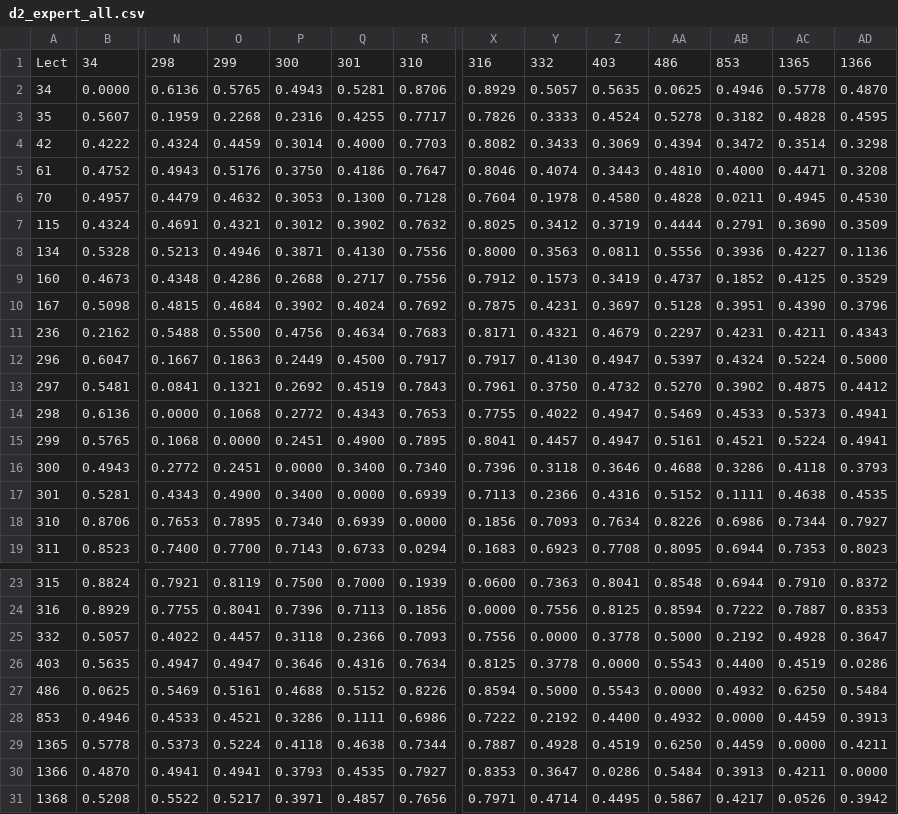
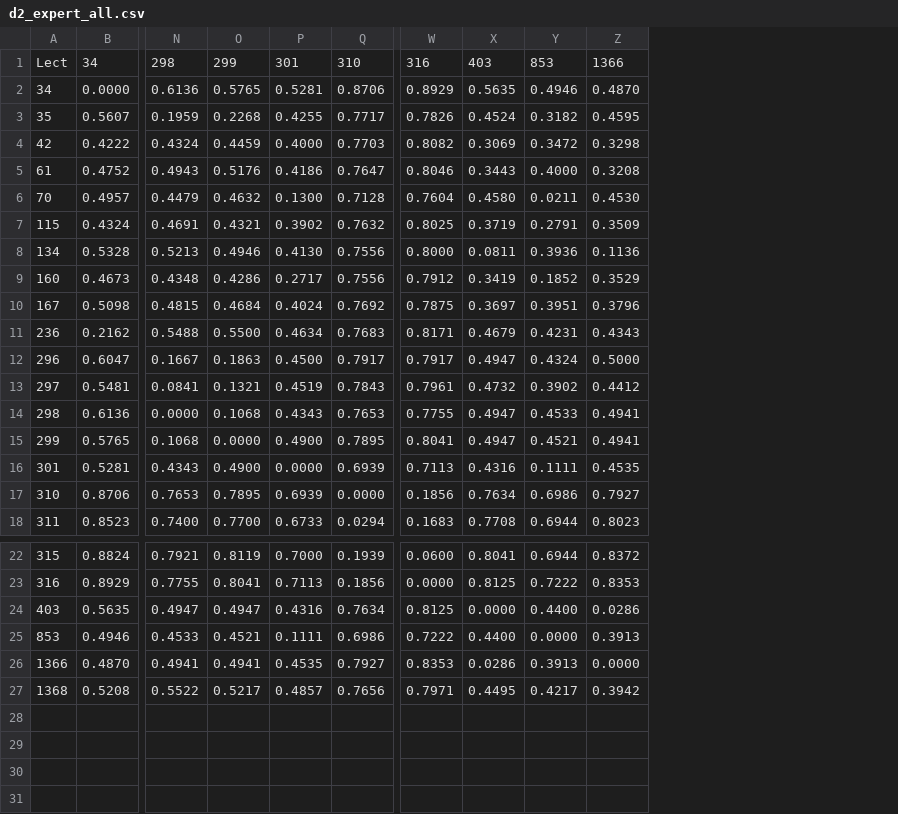
Before and after one commit to DenC-dev/liabut, a CSV file: results/distances/d2_expert_all.csv, drawn as a sheet; only a part is shown, gaps mark what is left out; rows hold the shown columns only; the diff names each change by its address in the sheet, - before the commit and + after, or states it on an @@ line.

```diff
--- a/results/distances/d2_expert_all.csv
+++ b/results/distances/d2_expert_all.csv
-column P, rows 1-15: 300 | 0.4943 | 0.2316 | 0.3014 | 0.3750 | 0.3053 | 0.3012 | 0.3871 | 0.2688 | 0.3902 | 0.4756 | 0.2449 | 0.2692 | 0.2772 | 0.2451; rows 17-19: 0.3400 | 0.7340 | 0.7143; rows 23-24: 0.7500 | 0.7396; row 26: 0.3646; row 28: 0.3286; rows 30-31: 0.3793 | 0.3971
-column Y, rows 1-15: 332 | 0.5057 | 0.3333 | 0.3433 | 0.4074 | 0.1978 | 0.3412 | 0.3563 | 0.1573 | 0.4231 | 0.4321 | 0.4130 | 0.3750 | 0.4022 | 0.4457; rows 17-19: 0.2366 | 0.7093 | 0.6923; rows 23-24: 0.7363 | 0.7556; row 26: 0.3778; row 28: 0.2192; rows 30-31: 0.3647 | 0.4714
-column AA, rows 1-15: 486 | 0.0625 | 0.5278 | 0.4394 | 0.4810 | 0.4828 | 0.4444 | 0.5556 | 0.4737 | 0.5128 | 0.2297 | 0.5397 | 0.5270 | 0.5469 | 0.5161; rows 17-19: 0.5152 | 0.8226 | 0.8095; rows 23-24: 0.8548 | 0.8594; row 26: 0.5543; row 28: 0.4932; rows 30-31: 0.5484 | 0.5867
-column AC, rows 1-15: 1365 | 0.5778 | 0.4828 | 0.3514 | 0.4471 | 0.4945 | 0.3690 | 0.4227 | 0.4125 | 0.4390 | 0.4211 | 0.5224 | 0.4875 | 0.5373 | 0.5224; rows 17-19: 0.4638 | 0.7344 | 0.7353; rows 23-24: 0.7910 | 0.7887; row 26: 0.4519; row 28: 0.4459; rows 30-31: 0.4211 | 0.0526
-row 16: 300 | 0.4943 | 0.2772 | 0.2451 | 0.0000 | 0.3400 | 0.7340 | 0.7396 | 0.3118 | 0.3646 | 0.4688 | 0.3286 | 0.4118 | 0.3793
-row 25: 332 | 0.5057 | 0.4022 | 0.4457 | 0.3118 | 0.2366 | 0.7093 | 0.7556 | 0.0000 | 0.3778 | 0.5000 | 0.2192 | 0.4928 | 0.3647
-row 27: 486 | 0.0625 | 0.5469 | 0.5161 | 0.4688 | 0.5152 | 0.8226 | 0.8594 | 0.5000 | 0.5543 | 0.0000 | 0.4932 | 0.6250 | 0.5484
-row 29: 1365 | 0.5778 | 0.5373 | 0.5224 | 0.4118 | 0.4638 | 0.7344 | 0.7887 | 0.4928 | 0.4519 | 0.6250 | 0.4459 | 0.0000 | 0.4211
```
Also changed, not shown: results/distances/d1_biglexstat_all.csv, results/distances/d1_biglexstat_tetun.csv, 42 other files.
